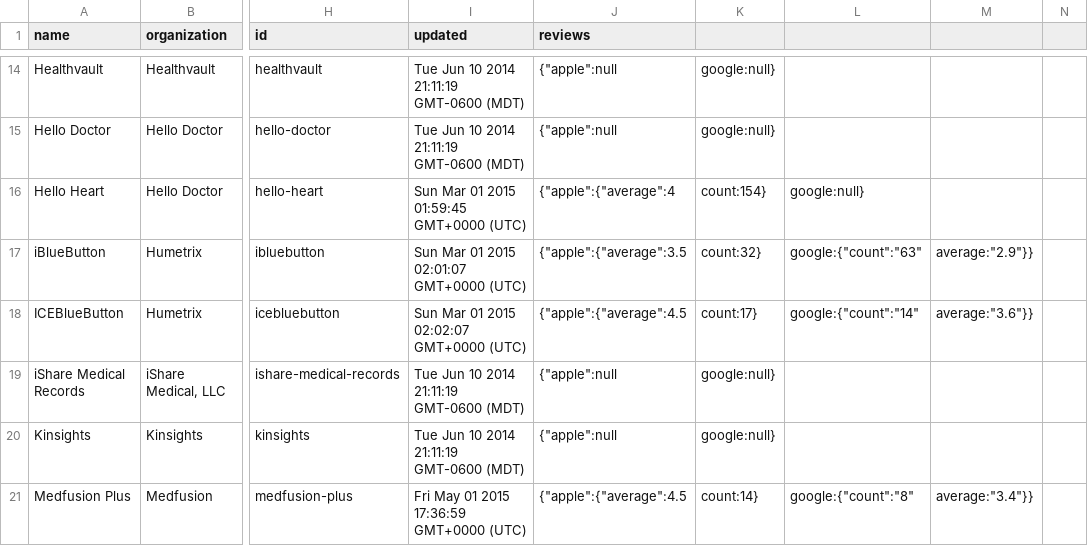
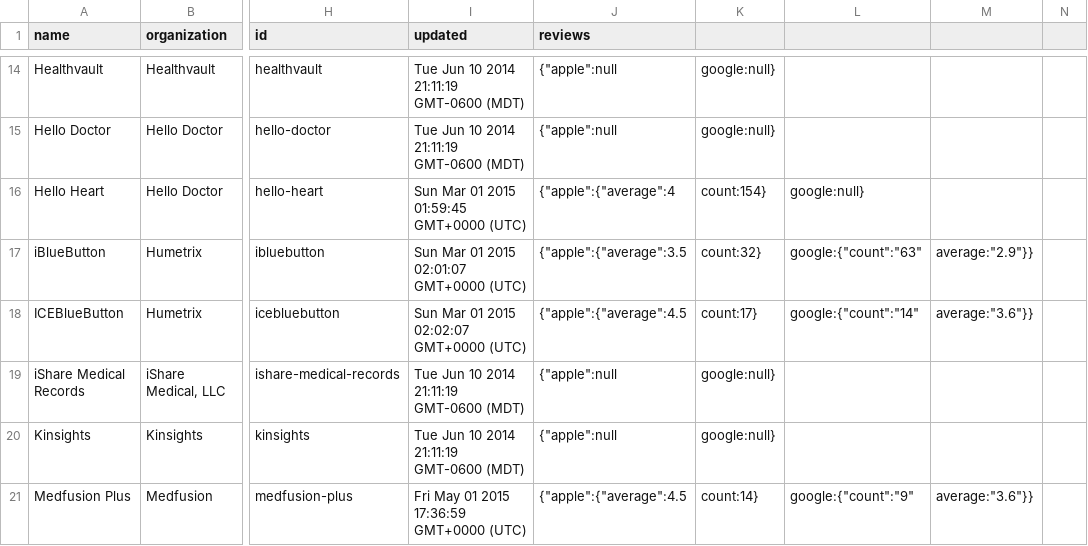
Before and after one commit to blue-button/connector, a CSV file: public/data/apps.csv, drawn as a sheet; only a part is shown, gaps mark what is left out; the diff covers the shown part only; the diff names each change by its address in the sheet, - before the commit and + after, or states it on an @@ line.

Commit message:
update data for one or more profiles

```diff
--- a/public/data/apps.csv
+++ b/public/data/apps.csv
-L21: google:{"count":"8"
+L21: google:{"count":"9"
-M21: average:"3.4"}}
+M21: average:"3.6"}}
```
Also changed, not shown: 1 added row and 3 edited cells elsewhere in this file, 4 other files.
